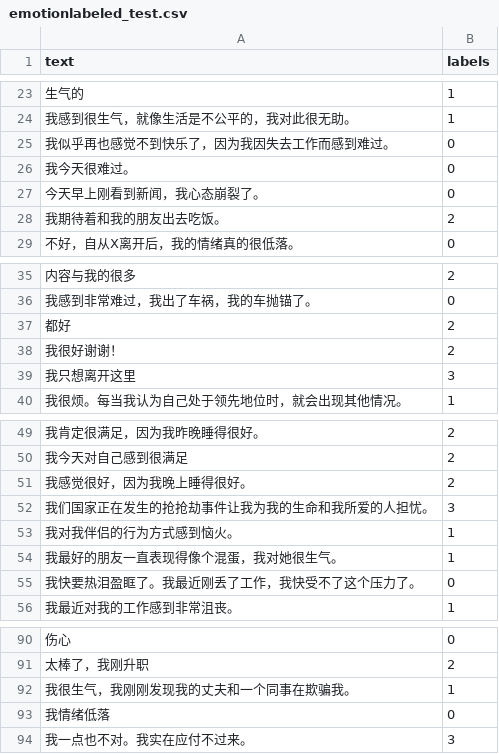
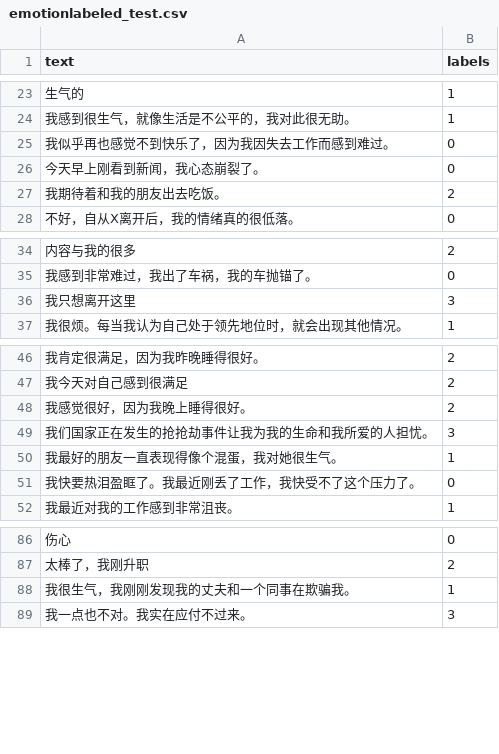
Before and after one commit to alicialawjy/multilingual-psychotherapy-chatbot, a CSV file: data/emotions/EmpatheticPersonas/ZH/emotionlabeled_test.csv, drawn as a sheet; only a part is shown, gaps mark what is left out.

Commit message:
removed overlaps in dataset

```diff
--- a/data/emotions/EmpatheticPersonas/ZH/emotionlabeled_test.csv
+++ b/data/emotions/EmpatheticPersonas/ZH/emotionlabeled_test.csv
@@ -25,3 +25,2 @@ text,labels
 我似乎再也感觉不到快乐了，因为我因失去工作而感到难过。,0
-我今天很难过。,0
 今天早上刚看到新闻，我心态崩裂了。,0
@@ -36,4 +35,2 @@ text,labels
 我感到非常难过，我出了车祸，我的车抛锚了。,0
-都好,2
-我很好谢谢！,2
 我只想离开这里,3
@@ -52,3 +49,2 @@ text,labels
 我们国家正在发生的抢抢劫事件让我为我的生命和我所爱的人担忧。,3
-我对我伴侣的行为方式感到恼火。,1
 我最好的朋友一直表现得像个混蛋，我对她很生气。,1
@@ -92,3 +88,2 @@ text,labels
 我很生气，我刚刚发现我的丈夫和一个同事在欺骗我。,1
-我情绪低落,0
 我一点也不对。我实在应付不过来。,3
```
Also changed, not shown: data/emotions/EmpatheticPersonas/EN/emotionlabeled_test.csv, data/emotions/EmpatheticPersonas/EN/emotionlabeled_val.csv, 2 other files.
